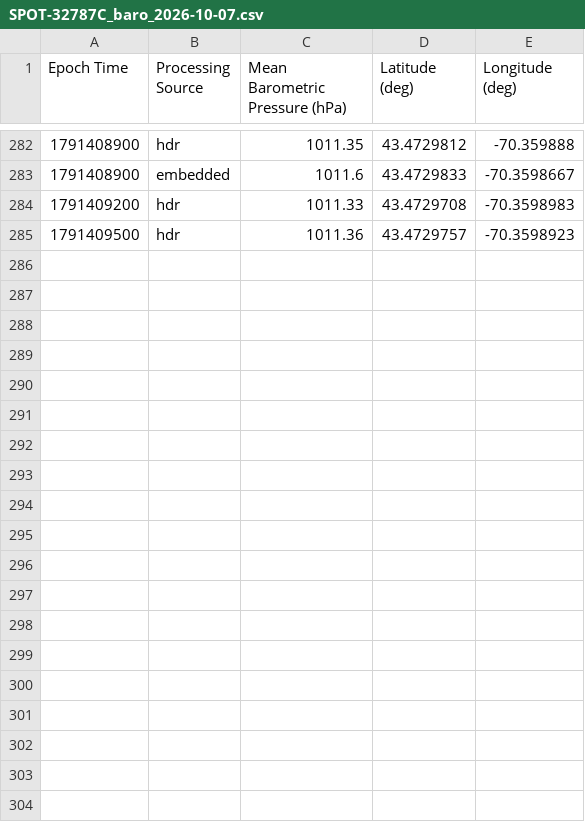
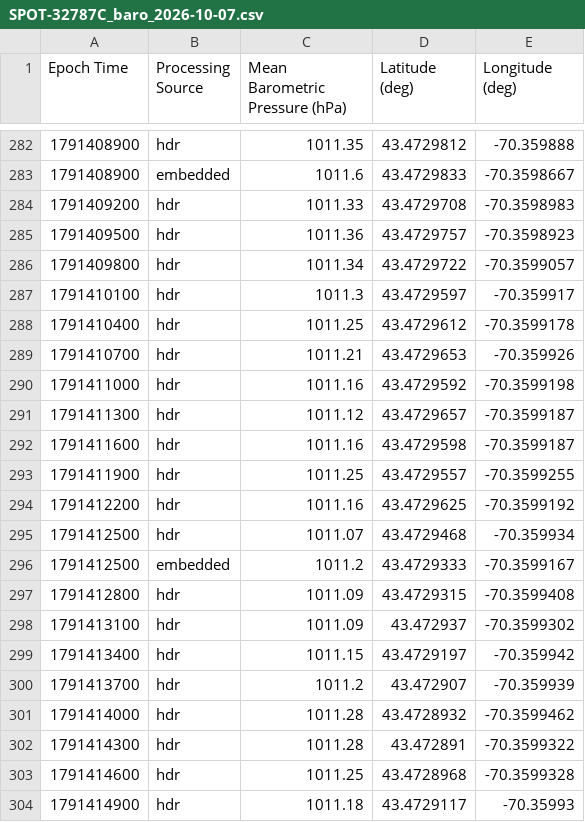
Before and after one commit to ekelting/UNE-Camp-Ellis-SPOT-32787C, a CSV file: data/live/2026/SPOT-32787C_baro_2026-10-07.csv, drawn as a sheet; only a part is shown, gaps mark what is left out; the diff covers the shown part only.

```diff
--- a/data/live/2026/SPOT-32787C_baro_2026-10-07.csv
+++ b/data/live/2026/SPOT-32787C_baro_2026-10-07.csv
@@ -285 +285,20 @@ Epoch Time,Processing Source,Mean Barometric Pressure (hPa),Latitude (deg),Longi
 1791409500,hdr,1011.36,43.4729757,-70.3598923
+1791409800,hdr,1011.34,43.4729722,-70.3599057
+1791410100,hdr,1011.3,43.4729597,-70.359917
+1791410400,hdr,1011.25,43.4729612,-70.3599178
+1791410700,hdr,1011.21,43.4729653,-70.359926
+1791411000,hdr,1011.16,43.4729592,-70.3599198
+1791411300,hdr,1011.12,43.4729657,-70.3599187
+1791411600,hdr,1011.16,43.4729598,-70.3599187
+1791411900,hdr,1011.25,43.4729557,-70.3599255
+1791412200,hdr,1011.16,43.4729625,-70.3599192
+1791412500,hdr,1011.07,43.4729468,-70.359934
+1791412500,embedded,1011.2,43.4729333,-70.3599167
+1791412800,hdr,1011.09,43.4729315,-70.3599408
+1791413100,hdr,1011.09,43.472937,-70.3599302
+1791413400,hdr,1011.15,43.4729197,-70.359942
+1791413700,hdr,1011.2,43.472907,-70.359939
+1791414000,hdr,1011.28,43.4728932,-70.3599462
+1791414300,hdr,1011.28,43.472891,-70.3599322
+1791414600,hdr,1011.25,43.4728968,-70.3599328
+1791414900,hdr,1011.18,43.4729117,-70.35993
```
Also changed, not shown: 9 added rows and 7 moved rows elsewhere in this file, data/live/2026/SPOT-32787C_waves_2026-10-07.csv, data/live/SPOT-32787C_status.csv, 7 other files.
